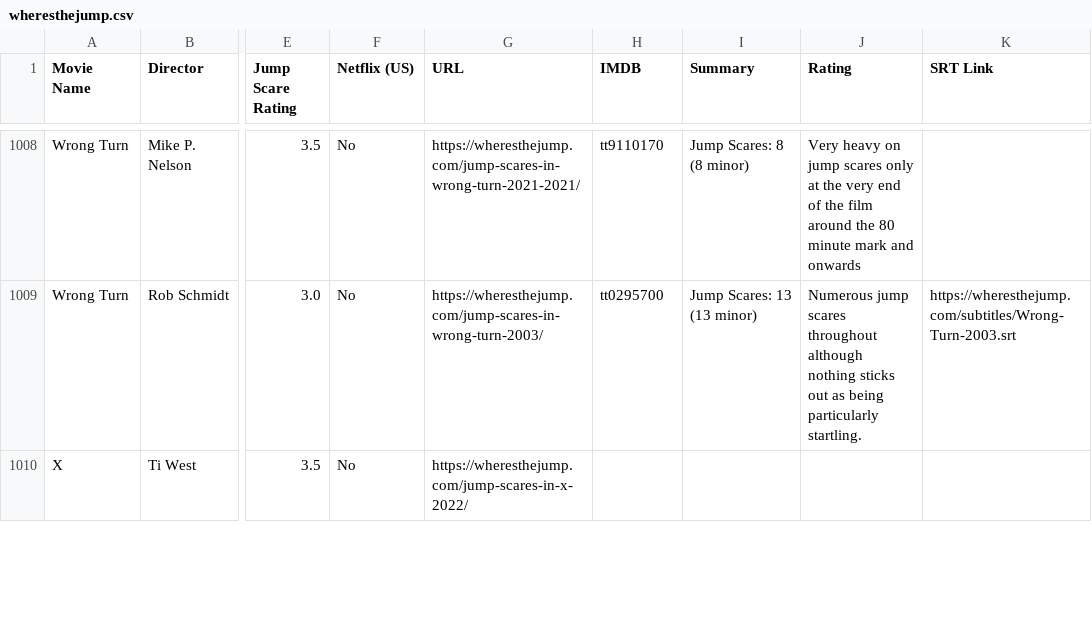
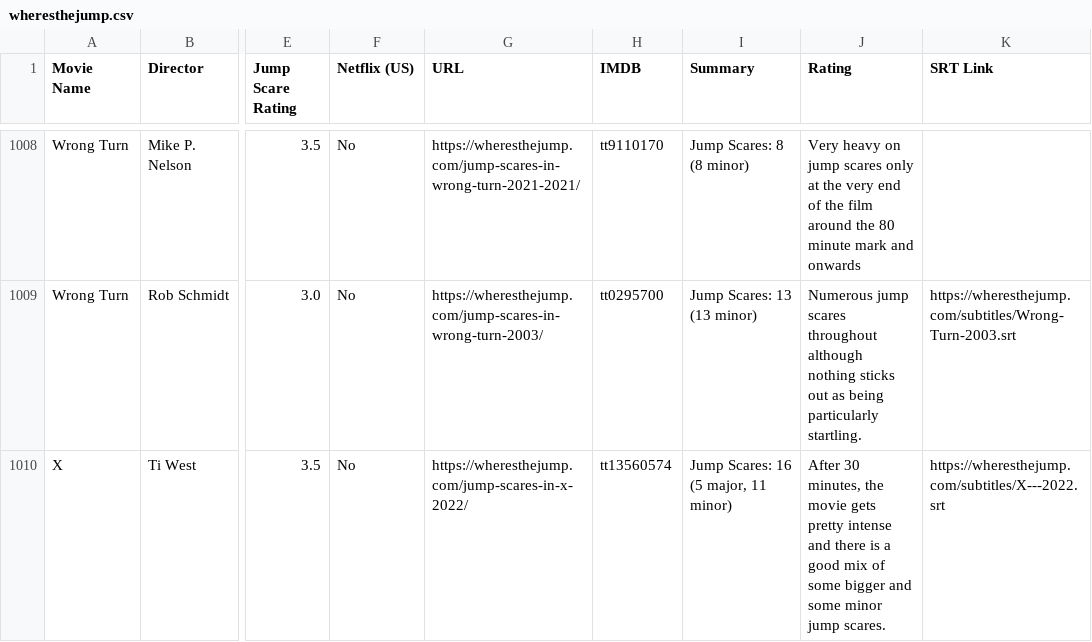
Before and after one commit to neon-ninja/wheresthejump, a CSV file: wheresthejump.csv, drawn as a sheet; only a part is shown, gaps mark what is left out; the diff covers the shown part only; the diff names each change by its address in the sheet, - before the commit and + after, or states it on an @@ line.

Commit message:
manually fix the 4 that failed

```diff
--- a/wheresthejump.csv
+++ b/wheresthejump.csv
-H1010 (IMDB): (empty)
+H1010 (IMDB): tt13560574
-I1010 (Summary): (empty)
+I1010 (Summary): Jump Scares: 16 (5 major, 11 minor)
-J1010 (Rating): (empty)
+J1010 (Rating): After 30 minutes, the movie gets pretty intense and there is a good mix of some bigger and some minor jump scares.
-K1010 (SRT Link): (empty)
+K1010 (SRT Link): https://wheresthejump.com/subtitles/X---2022.srt
```
Also changed, not shown: 12 edited cells elsewhere in this file.
